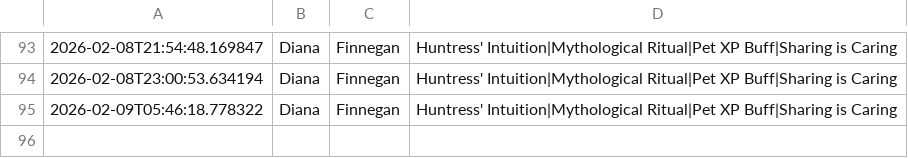
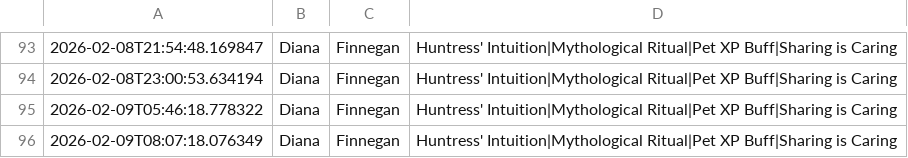
Before and after one commit to nicohauk217-ui/St-ndlich-kopie, a CSV file: data/events_daily.csv, drawn as a sheet; only a part is shown, gaps mark what is left out.

```diff
--- a/data/events_daily.csv
+++ b/data/events_daily.csv
@@ -95 +95,2 @@
 2026-02-09T05:46:18.778322,Diana,Finnegan,Huntress' Intuition|Mythological Ritual|Pet XP Buff|Sharing is Caring,
+2026-02-09T08:07:18.076349,Diana,Finnegan,Huntress' Intuition|Mythological Ritual|Pet XP Buff|Sharing is Caring,
```
Also changed, not shown: 2 other files.
